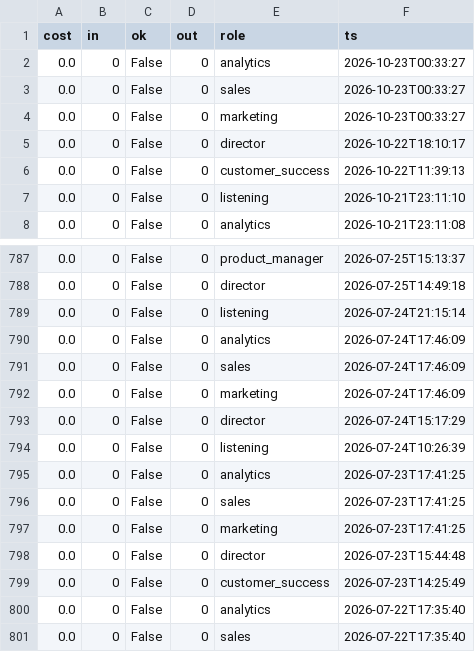
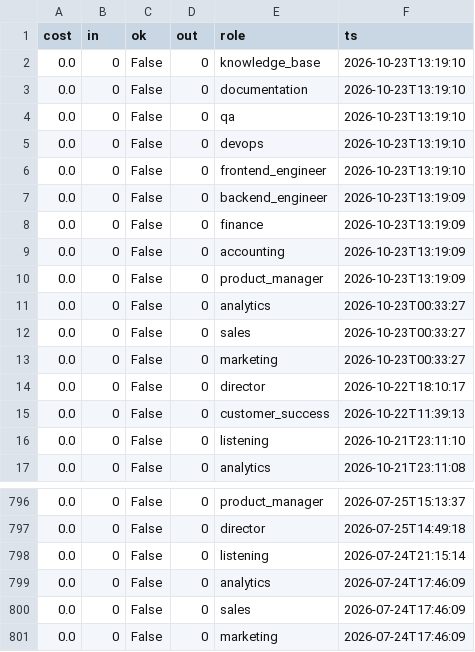
Before and after one commit to jaspalsingh321jsrr-ops/opsrunner-agents, a CSV file: data/exports/analytics_runs.csv, drawn as a sheet; only a part is shown, gaps mark what is left out.

```diff
--- a/data/exports/analytics_runs.csv
+++ b/data/exports/analytics_runs.csv
@@ -1,2 +1,11 @@
 cost,in,ok,out,role,ts
+0.0,0,False,0,knowledge_base,2026-10-23T13:19:10
+0.0,0,False,0,documentation,2026-10-23T13:19:10
+0.0,0,False,0,qa,2026-10-23T13:19:10
+0.0,0,False,0,devops,2026-10-23T13:19:10
+0.0,0,False,0,frontend_engineer,2026-10-23T13:19:10
+0.0,0,False,0,backend_engineer,2026-10-23T13:19:09
+0.0,0,False,0,finance,2026-10-23T13:19:09
+0.0,0,False,0,accounting,2026-10-23T13:19:09
+0.0,0,False,0,product_manager,2026-10-23T13:19:09
 0.0,0,False,0,analytics,2026-10-23T00:33:27
@@ -792,10 +801 @@ cost,in,ok,out,role,ts
 0.0,0,False,0,marketing,2026-07-24T17:46:09
-0.0,0,False,0,director,2026-07-24T15:17:29
-0.0,0,False,0,listening,2026-07-24T10:26:39
-0.0,0,False,0,analytics,2026-07-23T17:41:25
-0.0,0,False,0,sales,2026-07-23T17:41:25
-0.0,0,False,0,marketing,2026-07-23T17:41:25
-0.0,0,False,0,director,2026-07-23T15:44:48
-0.0,0,False,0,customer_success,2026-07-23T14:25:49
-0.0,0,False,0,analytics,2026-07-22T17:35:40
-0.0,0,False,0,sales,2026-07-22T17:35:40
```
Also changed, not shown: data/exports/tasks.csv, 5 other files.
